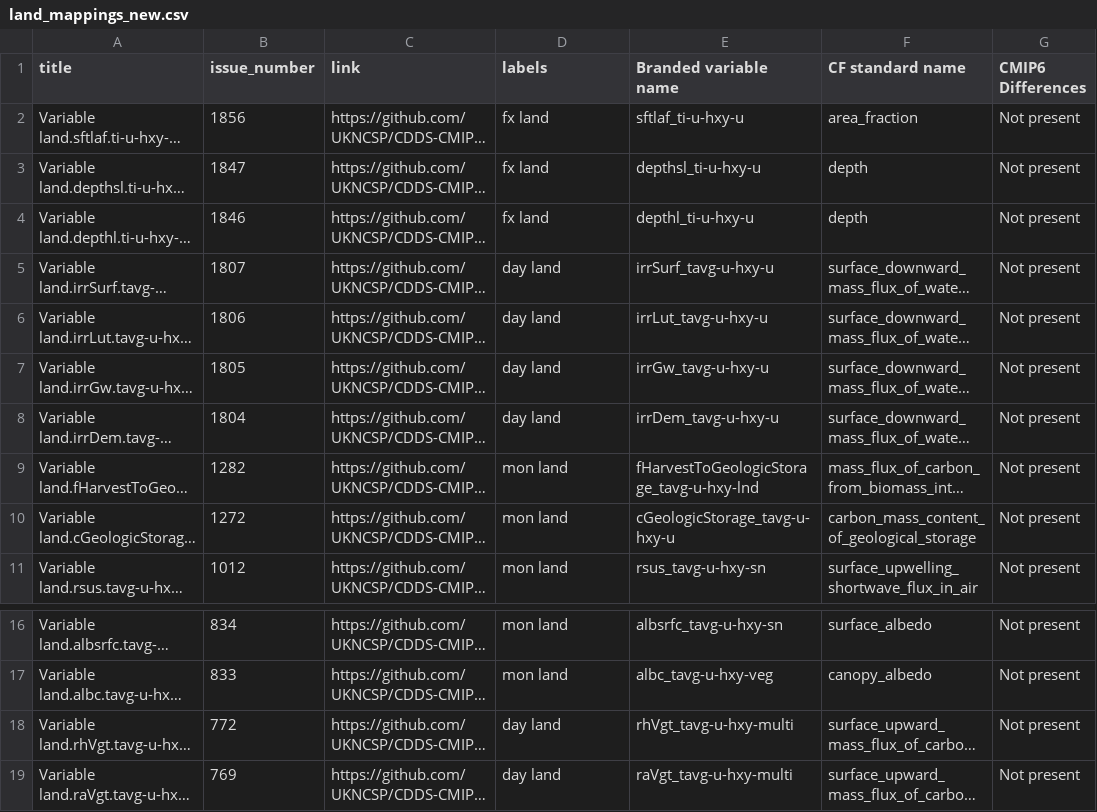
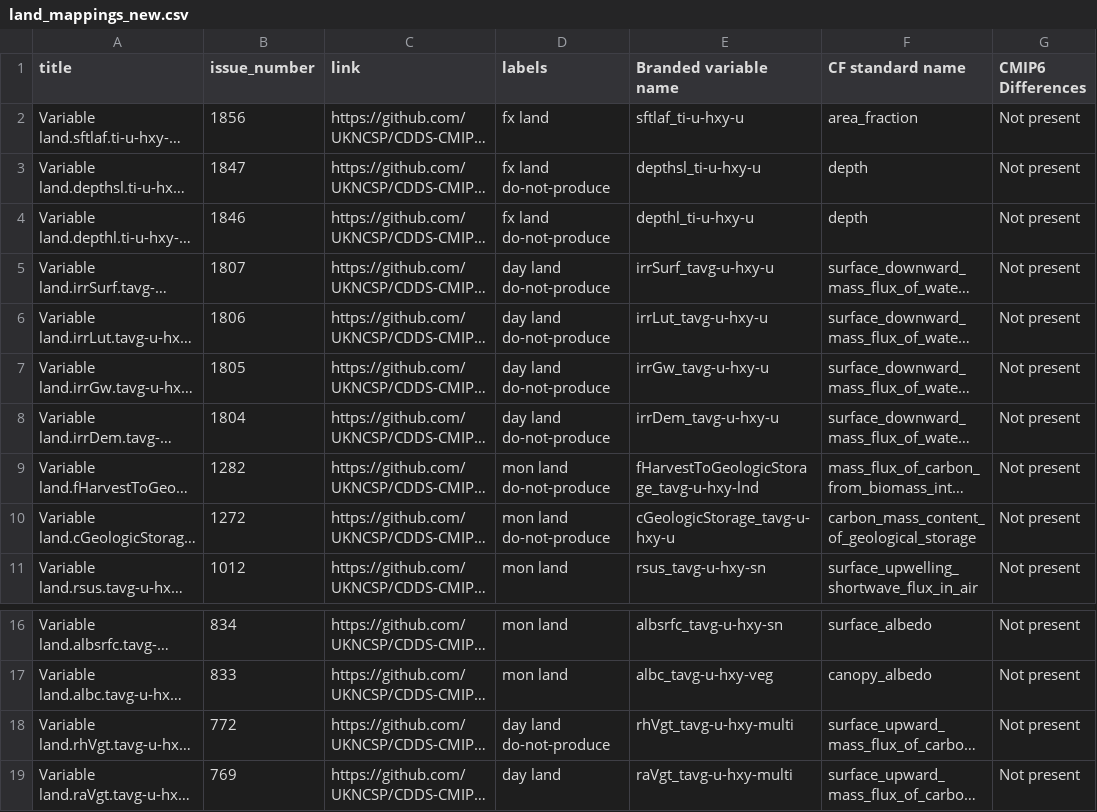
Before and after one commit to UKNCSP/CDDS-CMIP7-mappings, a CSV file: data/land_mappings_new.csv, drawn as a sheet; only a part is shown, gaps mark what is left out; long unchanged cells end in …; the diff names each change by its address in the sheet, - before the commit and + after, or states it on an @@ line.

Commit message:
Update land_mappings_new.csv
Added do-not-produce to several variables. Irrigation, lake and soil depth and PFT-level soil respiration.

```diff
--- a/data/land_mappings_new.csv
+++ b/data/land_mappings_new.csv
-D3:D4 (labels): fx land
+D3:D4 (labels): fx land do-not-produce
-D5:D8 (labels): day land
+D5:D8 (labels): day land do-not-produce
-D9:D10 (labels): mon land
+D9:D10 (labels): mon land do-not-produce
-D18 (labels): day land
+D18 (labels): day land do-not-produce
```
